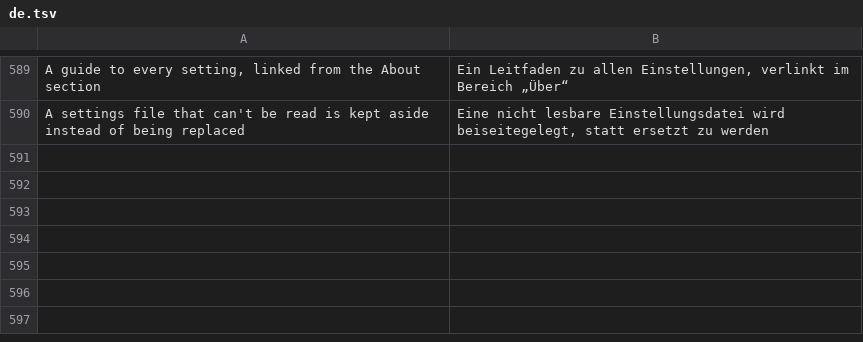
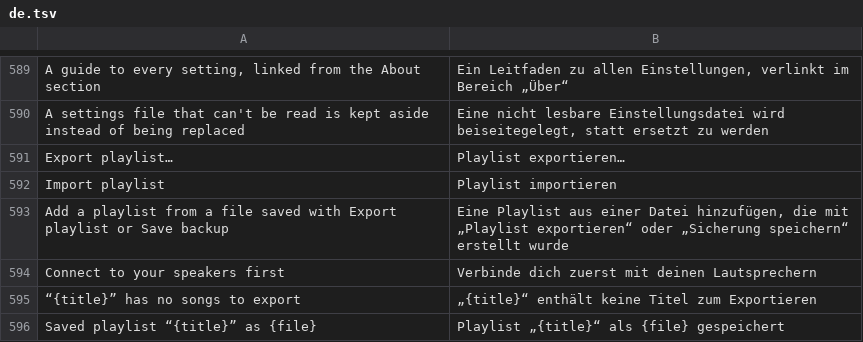
Before and after one commit to ChrispyGee/Roomtone, a TSV file: locales/de.tsv, drawn as a sheet; only a part is shown, gaps mark what is left out; the diff names each change by its address in the sheet, - before the commit and + after, or states it on an @@ line.

```diff
--- a/locales/de.tsv
+++ b/locales/de.tsv
+row 591: Export playlist… | Playlist exportieren…
+row 592: Import playlist | Playlist importieren
+row 593: Add a playlist from a file saved with Export playlist or Save backup | Eine Playlist aus einer Datei hinzufügen, die mit „Playlist exportieren“ oder „Sicherung speichern“ erstellt wurde
+row 594: Connect to your speakers first | Verbinde dich zuerst mit deinen Lautsprechern
+row 595: “{title}” has no songs to export | „{title}“ enthält keine Titel zum Exportieren
+row 596: Saved playlist “{title}” as {file} | Playlist „{title}“ als {file} gespeichert
```
Also changed, not shown: locales/es.tsv, locales/fr.tsv, 9 other files.
